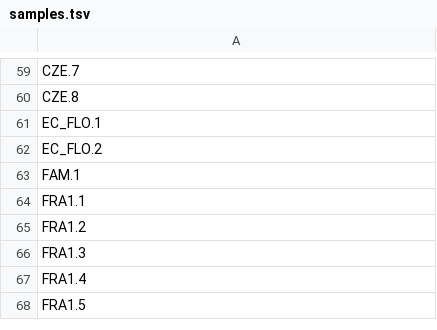
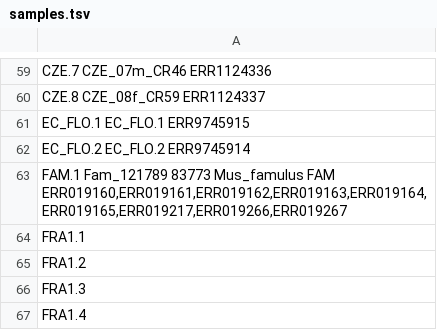
Before and after one commit to StatisticalPopulationGenomics-2ndEd/PopGenMice_Chapter, a TSV file: mm39_mapping/samples.tsv, drawn as a sheet; only a part is shown, gaps mark what is left out; the shorter side is filled out with more unchanged rows; the diff covers the shown part only; the diff names each change by its address in the sheet, - before the commit and + after, or states it on an @@ line.

Commit message:
Update samples.tsv

```diff
--- a/mm39_mapping/samples.tsv
+++ b/mm39_mapping/samples.tsv
-A59: CZE.7
+A59: CZE.7 CZE_07m_CR46 ERR1124336
-A60: CZE.8
+A60: CZE.8 CZE_08f_CR59 ERR1124337
-A61: EC_FLO.1
+A61: EC_FLO.1 EC_FLO.1 ERR9745915
-A62: EC_FLO.2
+A62: EC_FLO.2 EC_FLO.2 ERR9745914
-A63: FAM.1
+A63: FAM.1 Fam_121789 83773 Mus_famulus FAM ERR019160,ERR019161,ERR019162,ERR019163,ERR019164,ERR019165,ERR019217,ERR019266,ERR019267
```
Also changed, not shown: 55 edited cells elsewhere in this file.
